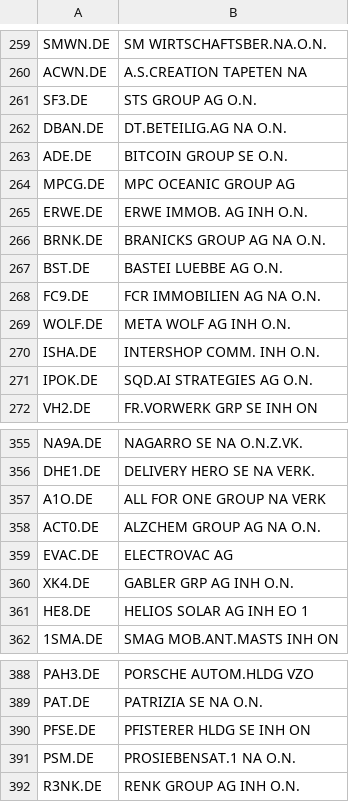
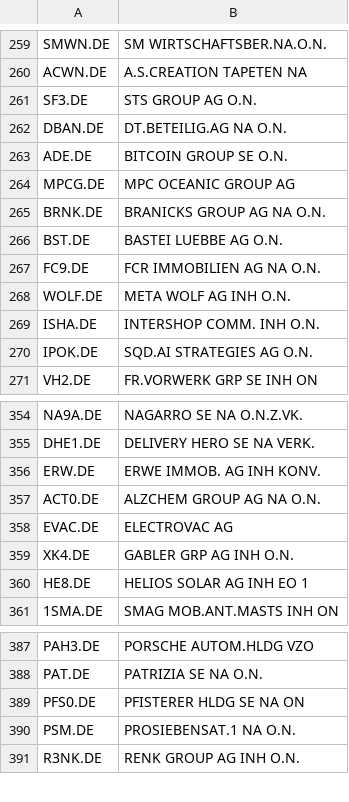
Before and after one commit to kleinnconrad/stock-predictor, a CSV file: data/state/qualified_tickers.csv, drawn as a sheet; only a part is shown, gaps mark what is left out.

```diff
--- a/data/state/qualified_tickers.csv
+++ b/data/state/qualified_tickers.csv
@@ -264,3 +264,2 @@ ADE.DE,BITCOIN GROUP SE  O.N.
 MPCG.DE,MPC OCEANIC GROUP AG
-ERWE.DE,ERWE IMMOB. AG INH O.N.
 BRNK.DE,BRANICKS GROUP AG NA O.N.
@@ -356,3 +355,3 @@ NA9A.DE,NAGARRO SE  NA O.N.Z.VK.
 DHE1.DE,DELIVERY HERO SE NA VERK.
-A1O.DE,ALL FOR ONE GROUP NA VERK
+ERW.DE,ERWE IMMOB. AG INH KONV.
 ACT0.DE,ALZCHEM GROUP AG NA O.N.
@@ -389,3 +388,3 @@ PAH3.DE,PORSCHE AUTOM.HLDG VZO
 PAT.DE,PATRIZIA SE NA O.N.
-PFSE.DE,PFISTERER HLDG SE INH ON
+PFS0.DE,PFISTERER HLDG SE NA ON
 PSM.DE,PROSIEBENSAT.1  NA O.N.
```
Also changed, not shown: 1 other file.
